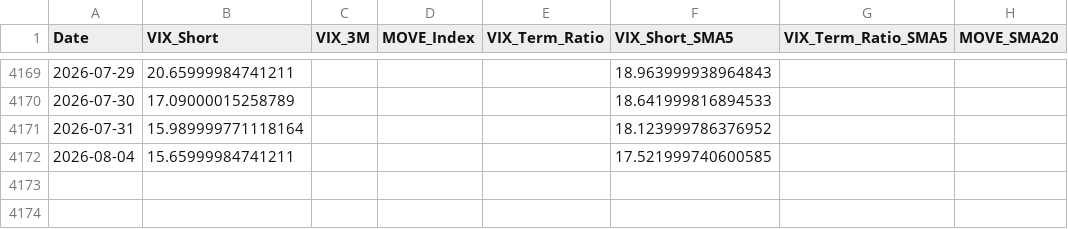
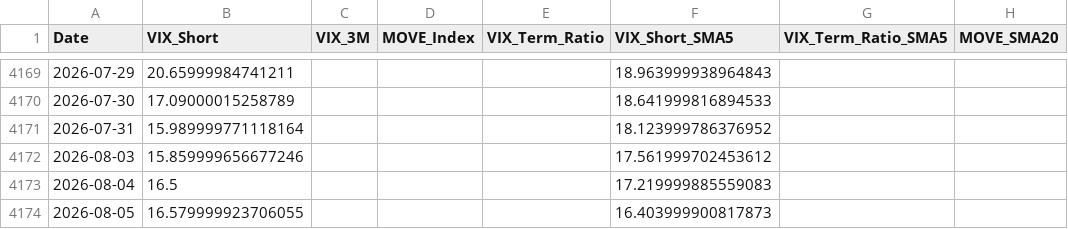
Before and after one commit to maxesser1776/mcf-dashboard, a CSV file: data/processed/volatility_regimes.csv, drawn as a sheet; only a part is shown, gaps mark what is left out.

```diff
--- a/data/processed/volatility_regimes.csv
+++ b/data/processed/volatility_regimes.csv
@@ -4171,2 +4171,4 @@ Date,VIX_Short,VIX_3M,MOVE_Index,VIX_Term_Ratio,VIX_Short_SMA5,VIX_Term_Ratio_SM
 2026-07-31,15.989999771118164,,,,18.123999786376952,,
-2026-08-04,15.65999984741211,,,,17.521999740600585,,
+2026-08-03,15.859999656677246,,,,17.561999702453612,,
+2026-08-04,16.5,,,,17.219999885559083,,
+2026-08-05,16.579999923706055,,,,16.403999900817873,,
```
Also changed, not shown: data/processed/fed_liquidity.csv, data/processed/funding_stress.csv, 5 other files.
